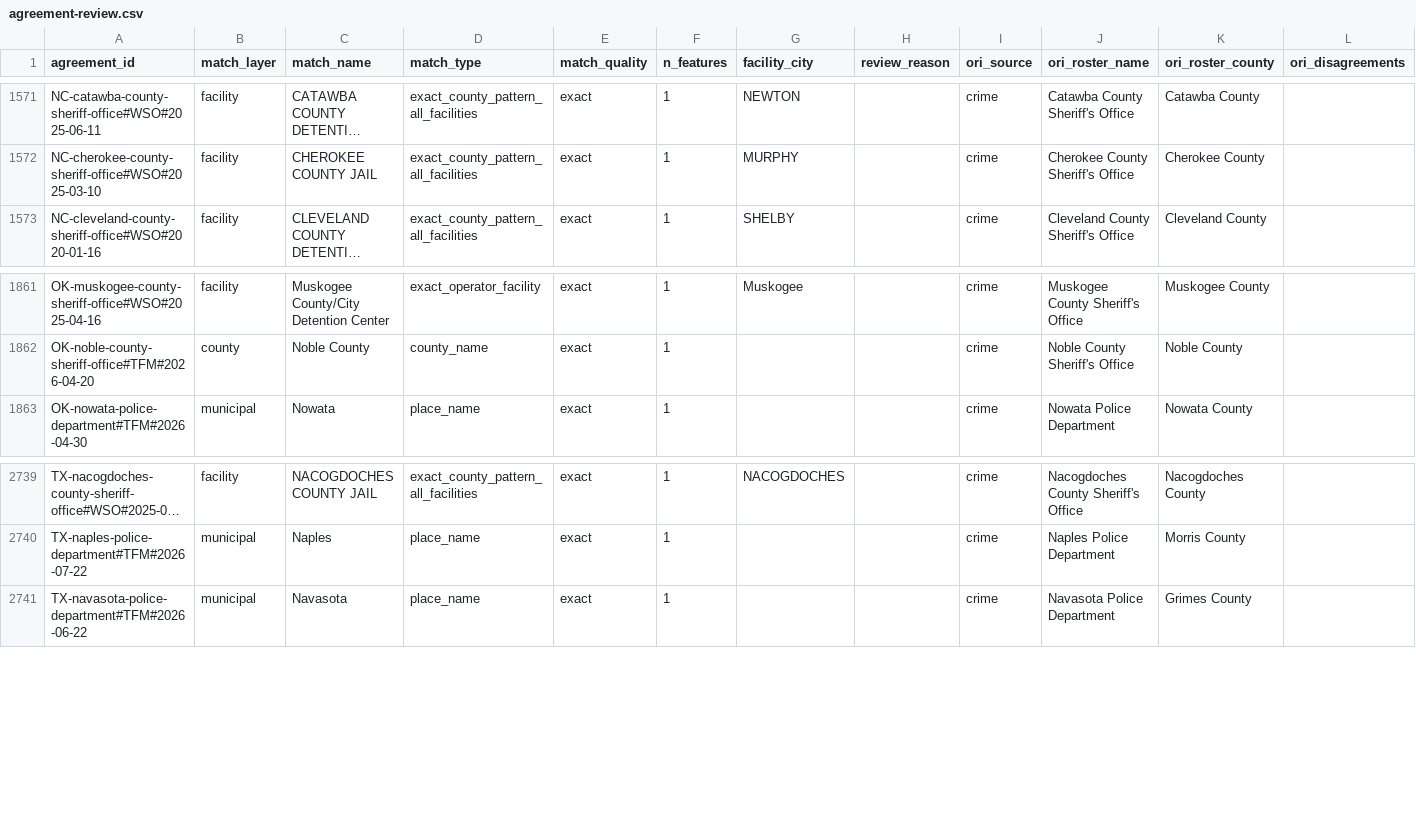
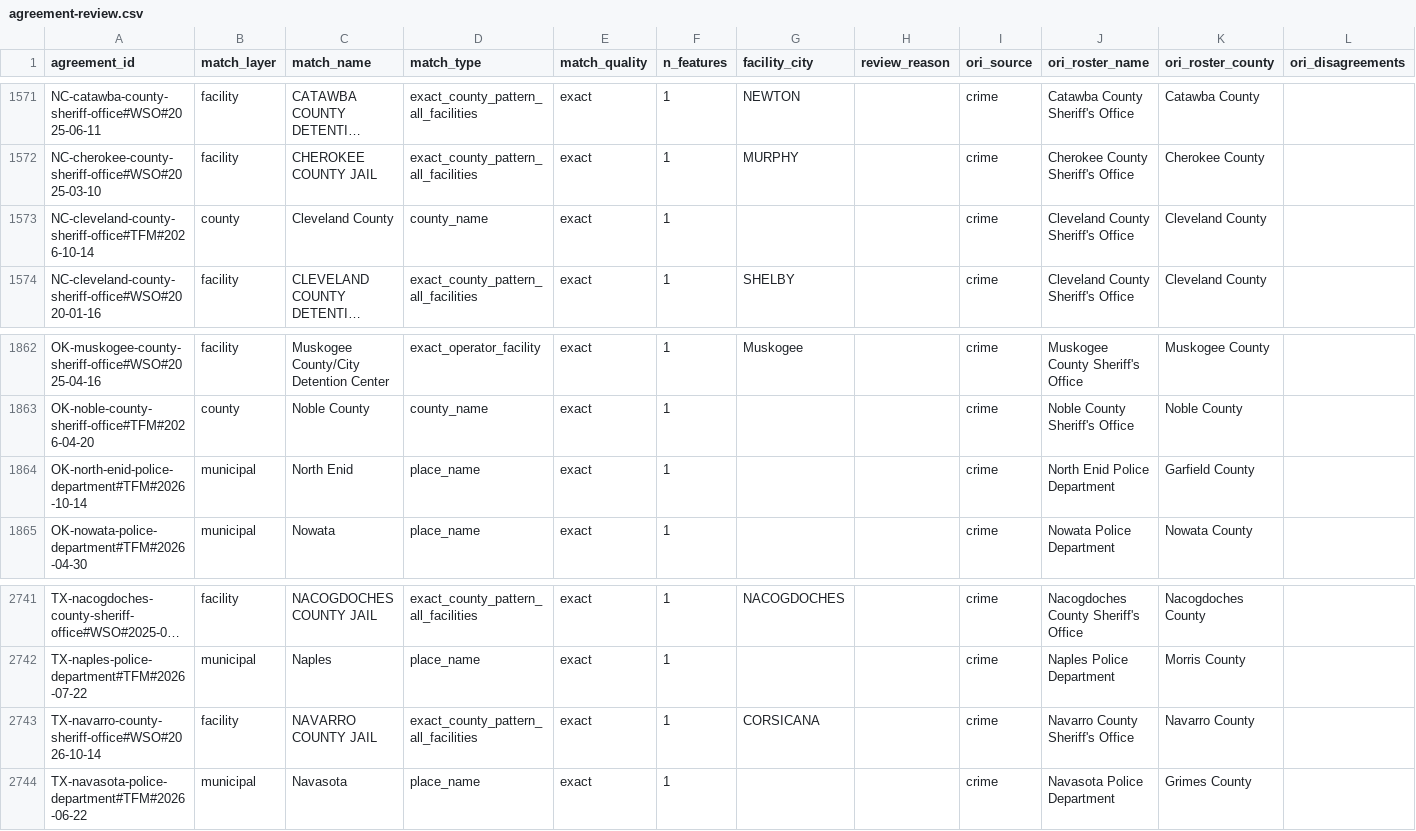
Before and after one commit to deportationdata/ice-287g, a CSV file: review/agreement-review.csv, drawn as a sheet; only a part is shown, gaps mark what is left out; long unchanged cells end in …; rows hold the shown columns only; the diff names each change by its address in the sheet, - before the commit and + after, or states it on an @@ line.

```diff
--- a/review/agreement-review.csv
+++ b/review/agreement-review.csv
+row 1573: NC-cleveland-county-sheriff-office#TFM#2026-10-14 | county | Cleveland County | county_name | exact | 1 |  |  | crime | Cleveland County Sheriff's Office | Cleveland County
+row 1864: OK-north-enid-police-department#TFM#2026-10-14 | municipal | North Enid | place_name | exact | 1 |  |  | crime | North Enid Police Department | Garfield County
+row 2743: TX-navarro-county-sheriff-office#WSO#2026-10-14 | facility | NAVARRO COUNTY JAIL | exact_county_pattern_all_facilities | exact | 1 | CORSICANA |  | crime | Navarro County Sheriff's Office | Navarro County
```
Also changed, not shown: review/qa-summary.csv, 9 other files.
